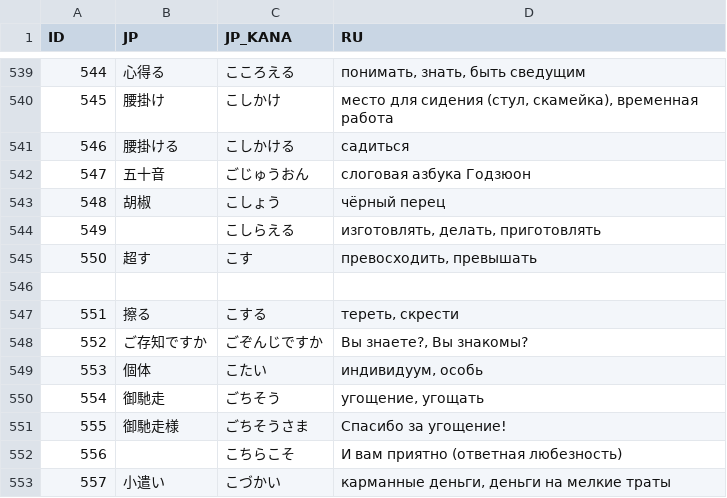
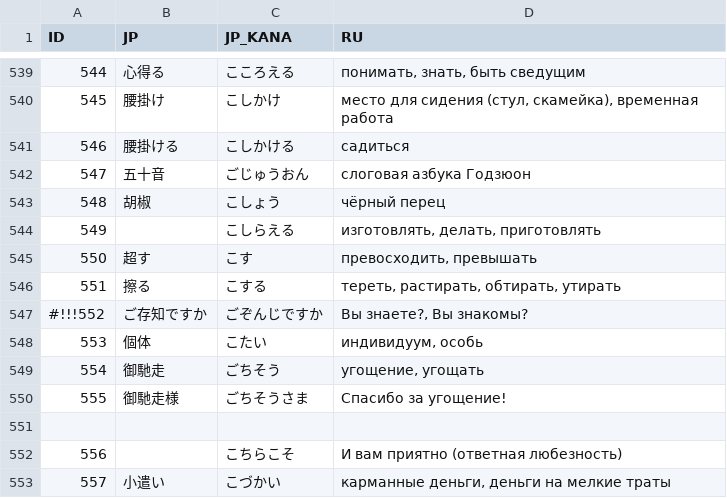
Before and after one commit to gwend/jvocab.data, a CSV file: Vocab_N2.csv, drawn as a sheet; only a part is shown, gaps mark what is left out.

```diff
--- a/Vocab_N2.csv
+++ b/Vocab_N2.csv
@@ -545,5 +545,4 @@ ID;JP;JP_KANA;RU
 550;超す;こす;превосходить, превышать
-
-551;擦る;こする;тереть, скрести
-552;ご存知ですか;ごぞんじですか;Вы знаете?, Вы знакомы?
+551;擦る;こする;тереть, растирать, обтирать, утирать
+#!!!552;ご存知ですか;ごぞんじですか;Вы знаете?, Вы знакомы?
 553;個体;こたい;индивидуум, особь
@@ -551,2 +550,3 @@ ID;JP;JP_KANA;RU
 555;御馳走様;ごちそうさま;Спасибо за угощение!
+
 556;;こちらこそ;И вам приятно (ответная любезность)
```
Also changed, not shown: Kanji_N5.csv.
